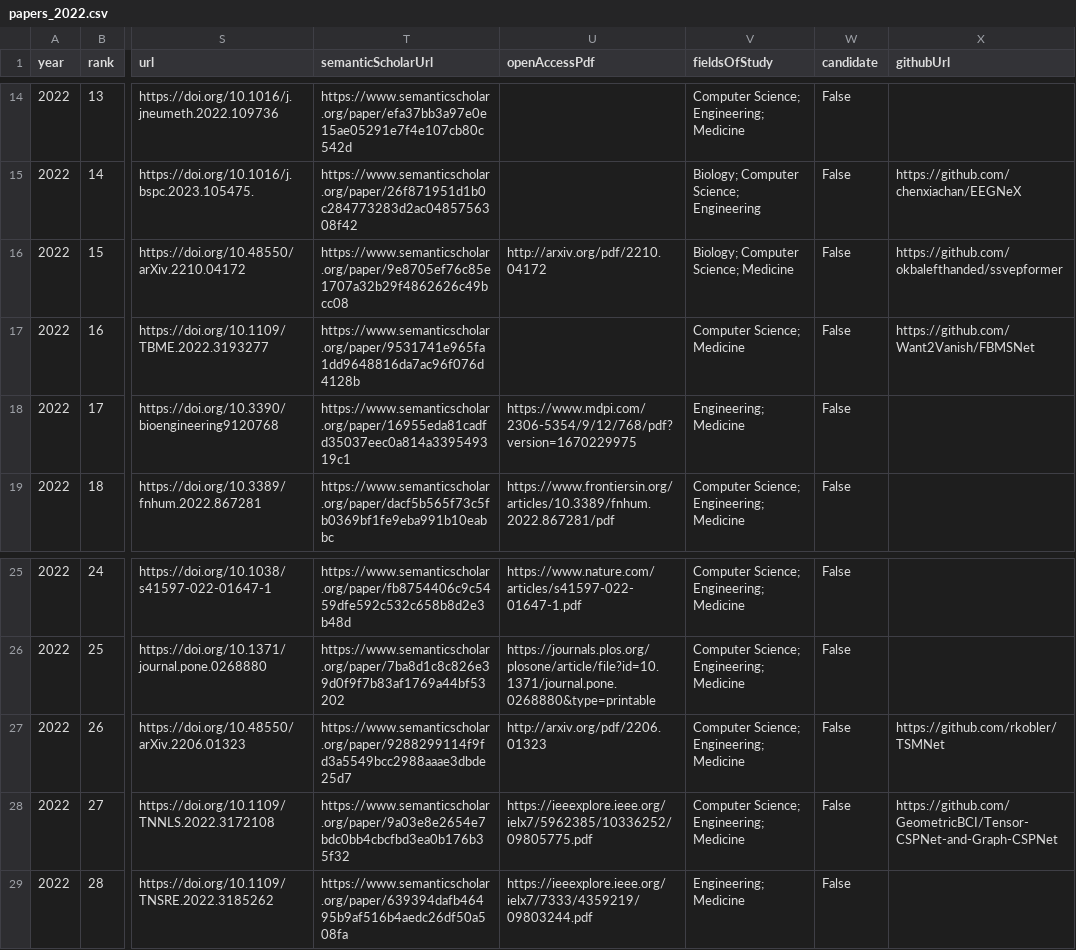
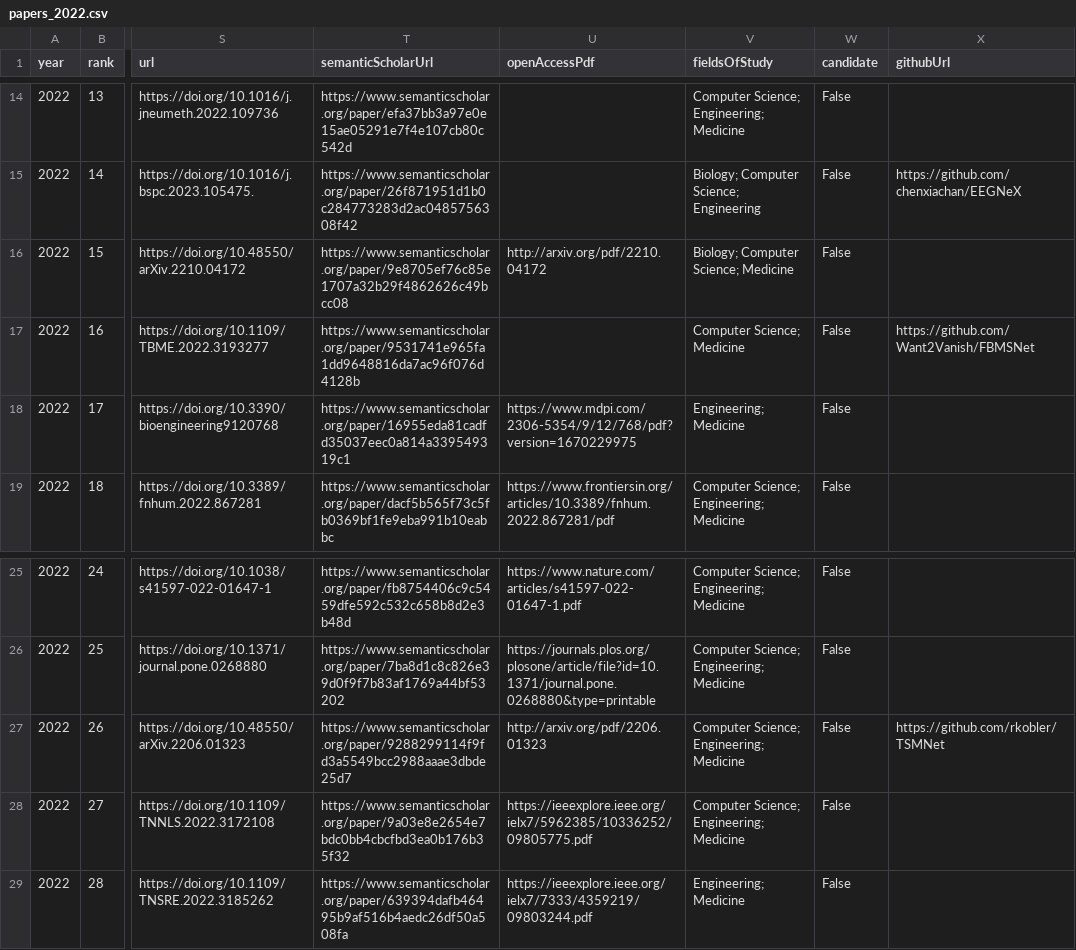
Before and after one commit to honggi82/awesome-BCI, a CSV file: data/papers_2022.csv, drawn as a sheet; only a part is shown, gaps mark what is left out; the diff names each change by its address in the sheet, - before the commit and + after, or states it on an @@ line.

Commit message:
Restrict GitHub links to official paper references

```diff
--- a/data/papers_2022.csv
+++ b/data/papers_2022.csv
-X16 (githubUrl): https://github.com/okbalefthanded/ssvepformer
+X16 (githubUrl): (empty)
-X28 (githubUrl): https://github.com/GeometricBCI/Tensor-CSPNet-and-Graph-CSPNet
+X28 (githubUrl): (empty)
```
Also changed, not shown: data/papers_2016.csv, data/papers_2018.csv, 15 other files.
